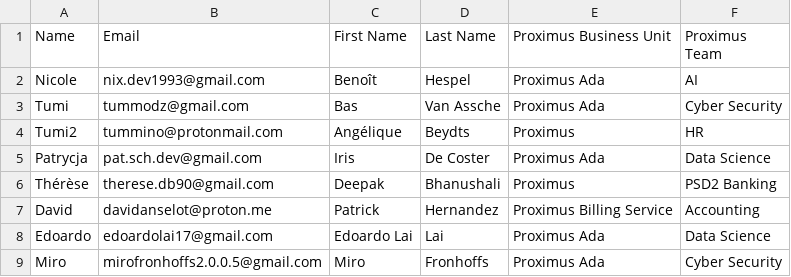
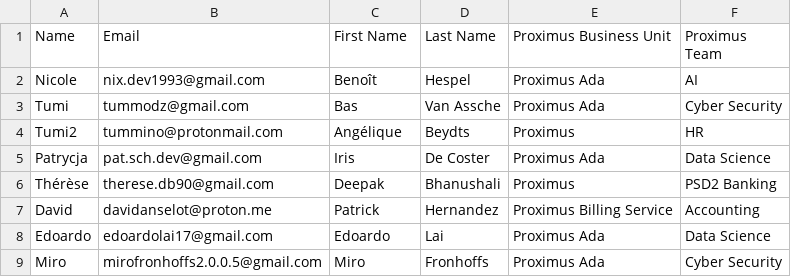
Before and after one commit to pschchowah/phishing_campaign, a CSV file: data/dummy-emails - Sheet1.csv, drawn as a sheet.

```diff
--- a/data/dummy-emails - Sheet1.csv
+++ b/data/dummy-emails - Sheet1.csv
@@ -7,3 +7,3 @@ Thérèse,therese.db90@gmail.com,Deepak,Bhanushali,Proximus,PSD2 Banking
 David,davidanselot@proton.me,Patrick,Hernandez,Proximus Billing Service,Accounting
-Edoardo,edoardolai17@gmail.com,Edoardo Lai,Lai,Proximus Ada,Data Science
+Edoardo,edoardolai17@gmail.com,Edoardo,Lai,Proximus Ada,Data Science
 Miro,mirofronhoffs2.0.0.5@gmail.com,Miro,Fronhoffs,Proximus Ada,Cyber Security
```
Also changed, not shown: 3 other files.
